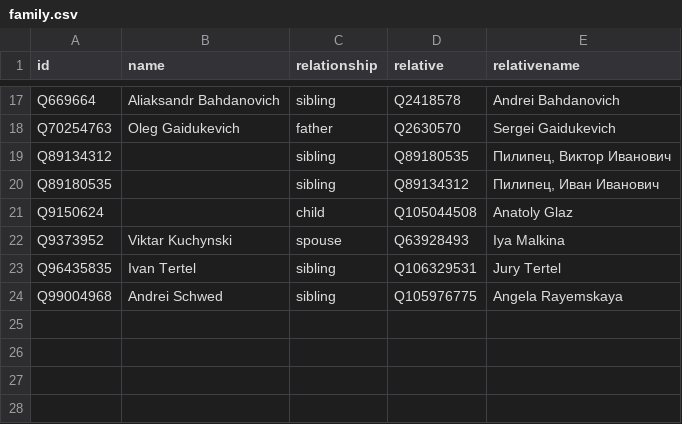
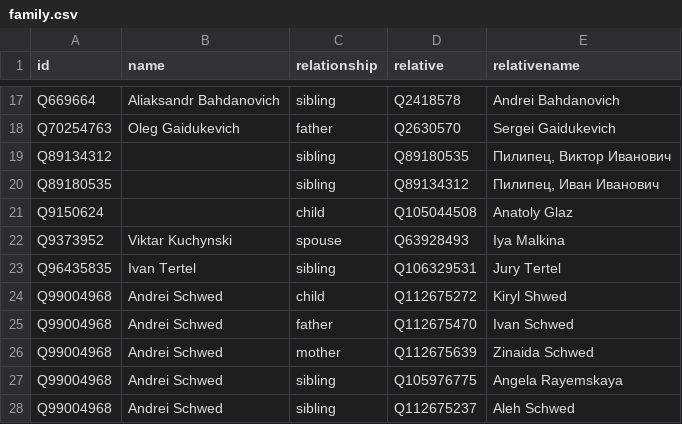
Before and after one commit to every-politician-scrapers/belarus-ministers, a CSV file: html/family.csv, drawn as a sheet; only a part is shown, gaps mark what is left out; the diff names each change by its address in the sheet, - before the commit and + after, or states it on an @@ line.

Commit message:
PCB update

```diff
--- a/html/family.csv
+++ b/html/family.csv
+row 24: Q99004968 | Andrei Schwed | child | Q112675272 | Kiryl Shwed
+row 25: Q99004968 | Andrei Schwed | father | Q112675470 | Ivan Schwed
+row 26: Q99004968 | Andrei Schwed | mother | Q112675639 | Zinaida Schwed
+row 28: Q99004968 | Andrei Schwed | sibling | Q112675237 | Aleh Schwed
```
